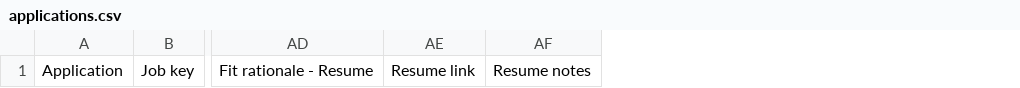
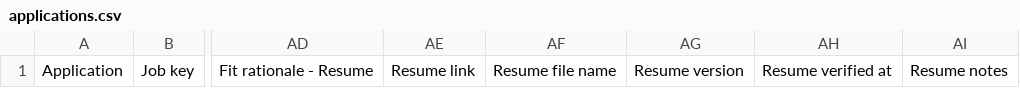
Before and after one commit to sravankm86/nextmove, a CSV file: templates/applications.csv, drawn as a sheet; only a part is shown, gaps mark what is left out; the diff names each change by its address in the sheet, - before the commit and + after, or states it on an @@ line.

Commit message:
Audit workflow and deployment: clear setup, clarification, resume versioning and field contracts

```diff
--- a/templates/applications.csv
+++ b/templates/applications.csv
+column AF, row 1: Resume file name
+column AG, row 1: Resume version
+column AH, row 1: Resume verified at
```
Also changed, not shown: templates/companies.csv, 30 other files.
